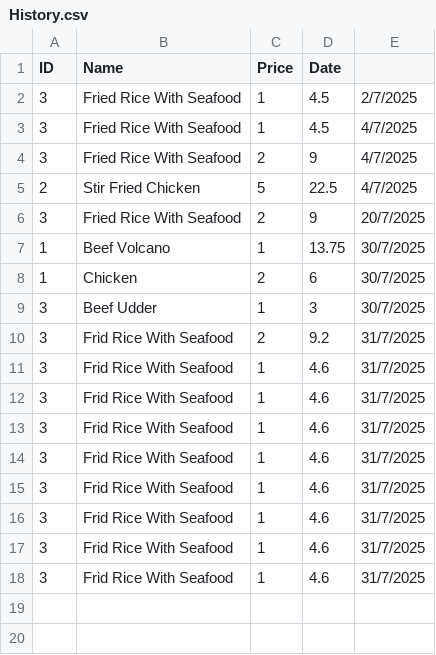
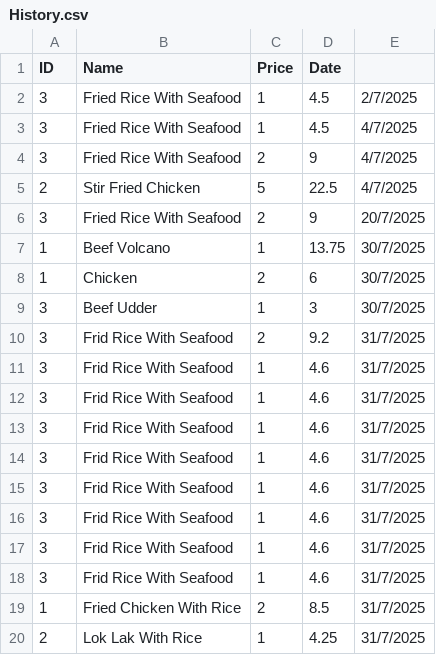
Before and after one commit to Chin-Hongnyheng/Data_Structure_Project, a CSV file: Data/History.csv, drawn as a sheet.

```diff
--- a/Data/History.csv
+++ b/Data/History.csv
@@ -18 +18,3 @@
 3,Frid Rice With Seafood,1,4.6,31/7/2025
+1,Fried Chicken With Rice,2,8.5,31/7/2025
+2,Lok Lak With Rice,1,4.25,31/7/2025
```
Also changed, not shown: 3 other files.
